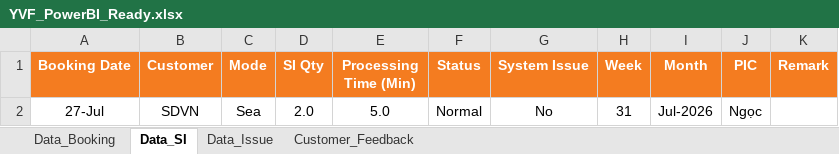
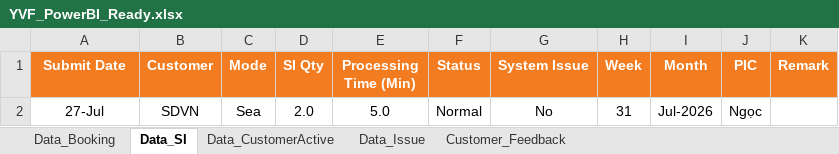
Before and after one commit to NgocYlvn/yvf-dashboard, an Excel workbook: YVF_PowerBI_Ready.xlsx, sheet Data_SI, drawn as a sheet; values as stored, in another font and other column widths than the file's, no borders; conditional formats and table styles not drawn; the diff names each change by its address in the sheet, - before the commit and + after, or states it on an @@ line.

```diff
--- a/YVF_PowerBI_Ready.xlsx (sheet Data_SI)
+++ b/YVF_PowerBI_Ready.xlsx (sheet Data_SI)
+sheet tab: Data_CustomerActive
-A1: Booking Date
+A1: Submit Date
```
Also changed, not shown: 3 other files.
